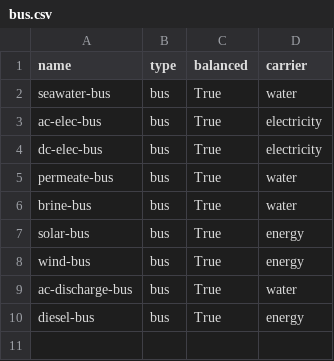
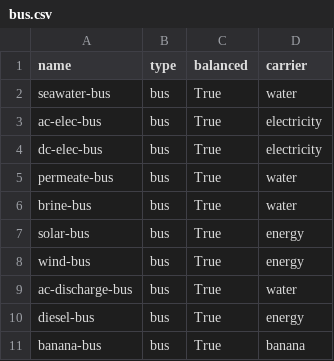
Before and after one commit to rl-institut/oemof-tabular-plugins, a CSV file: examples/scenarios/arusi/data/elements/bus.csv, drawn as a sheet; the diff names each change by its address in the sheet, - before the commit and + after, or states it on an @@ line.

```diff
--- a/examples/scenarios/arusi/data/elements/bus.csv
+++ b/examples/scenarios/arusi/data/elements/bus.csv
+row 11: banana-bus | bus | True | banana
```
Also changed, not shown: examples/scenarios/arusi/data/elements/crop.csv, examples/scenarios/arusi/data/sequences/volatile_profile.csv, 1 other file.
